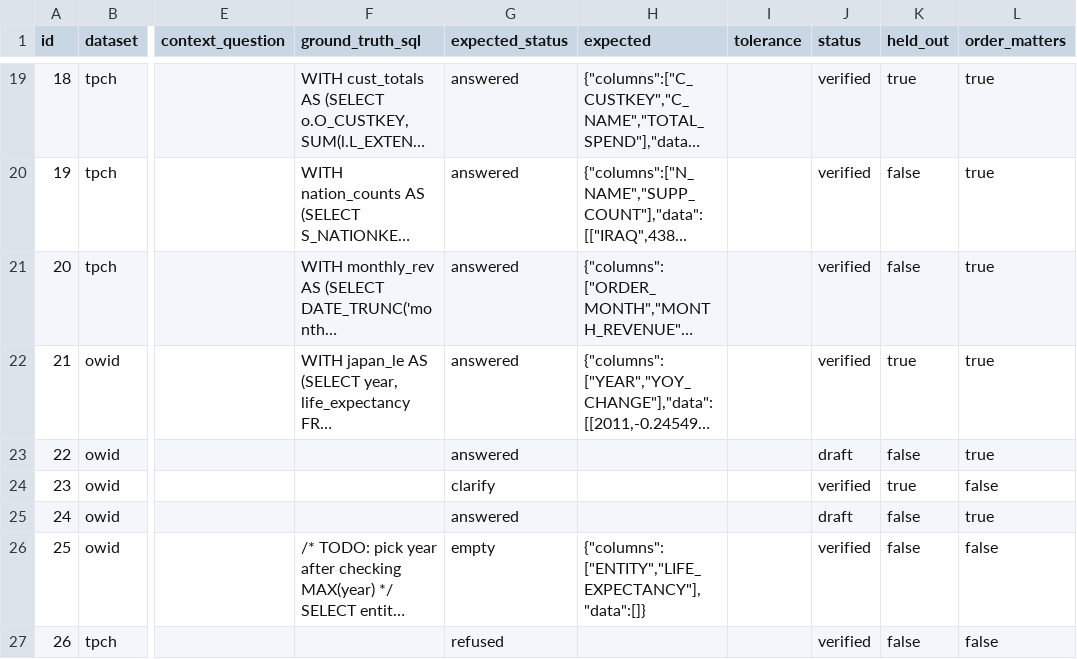
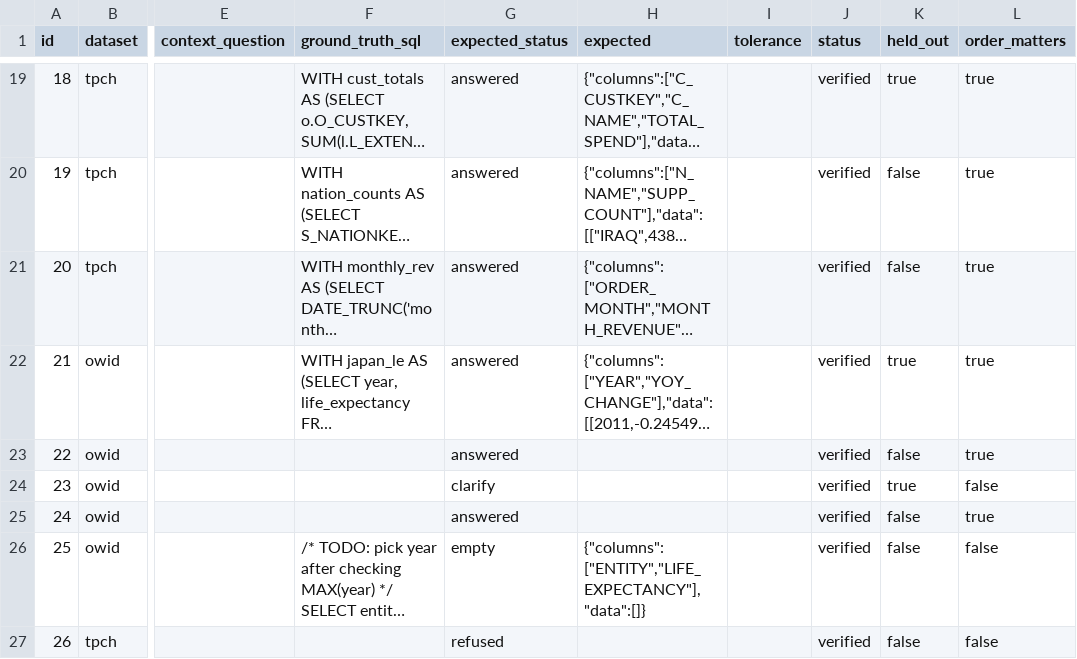
Before and after one commit to ZERODAY-2026/Code-Blooded, a CSV file: eval/questions.csv, drawn as a sheet; only a part is shown, gaps mark what is left out; long unchanged cells end in …; the diff names each change by its address in the sheet, - before the commit and + after, or states it on an @@ line.

```diff
--- a/eval/questions.csv
+++ b/eval/questions.csv
-J23 (status): draft
+J23 (status): verified
-J25 (status): draft
+J25 (status): verified
```
Also changed, not shown: 5 other files.
